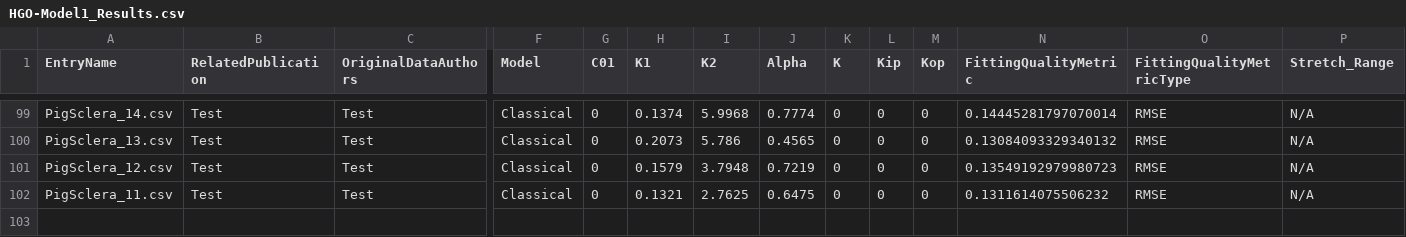
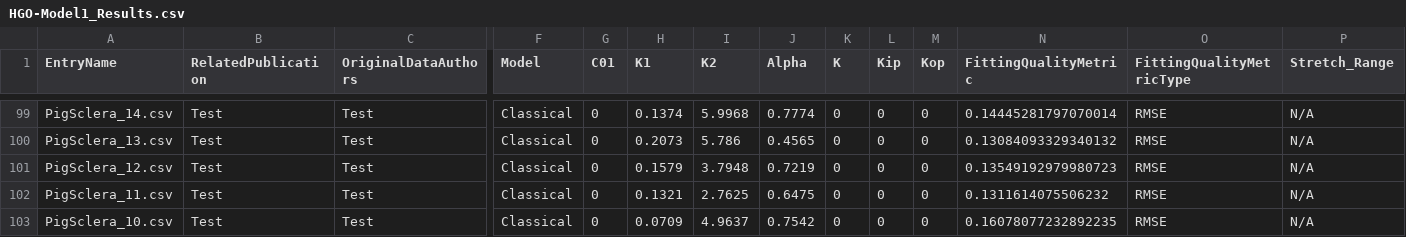
Before and after one commit to Fit2Tissue/Hyperelastic-Material-Models, a CSV file: HGO-Model1_Results.csv, drawn as a sheet; only a part is shown, gaps mark what is left out; rows hold the shown columns only; the diff names each change by its address in the sheet, - before the commit and + after, or states it on an @@ line.

Commit message:
Append results for HGO-Model1 with note

```diff
--- a/HGO-Model1_Results.csv
+++ b/HGO-Model1_Results.csv
+row 103: PigSclera_10.csv | Test | Test | Classical | 0 | 0.0709 | 4.9637 | 0.7542 | 0 | 0 | 0 | 0.16078077232892235 | RMSE | N/A
```
